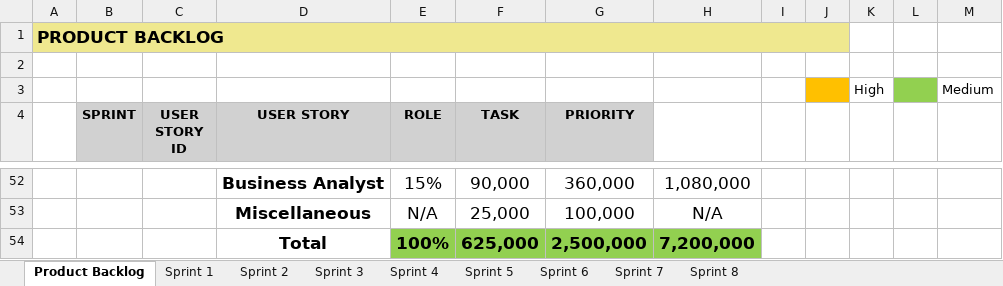
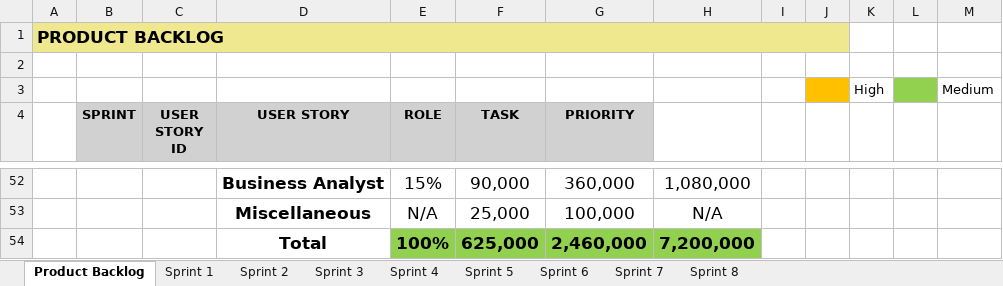
Before and after one commit to VaibhavMakheja/Vaibhav_Makheja_BA-Project, an Excel workbook: Vaibhav_Makheja BA Project.xlsx, sheet Product Backlog, drawn as a sheet; only a part is shown, gaps mark what is left out; values as stored, in another font and other column widths than the file's, no borders; the diff names each change by its address in the sheet, - before the commit and + after, or states it on an @@ line.

```diff
--- a/Vaibhav_Makheja BA Project.xlsx (sheet Product Backlog)
+++ b/Vaibhav_Makheja BA Project.xlsx (sheet Product Backlog)
-G54 (PRIORITY): 2,500,000
+G54 (PRIORITY): 2,460,000
```
Also changed, not shown: 1 other file.
